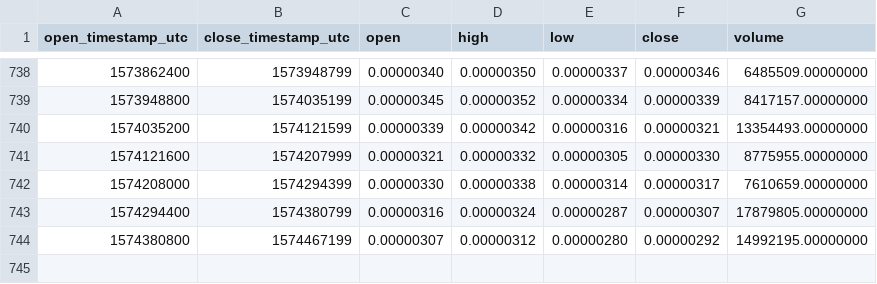
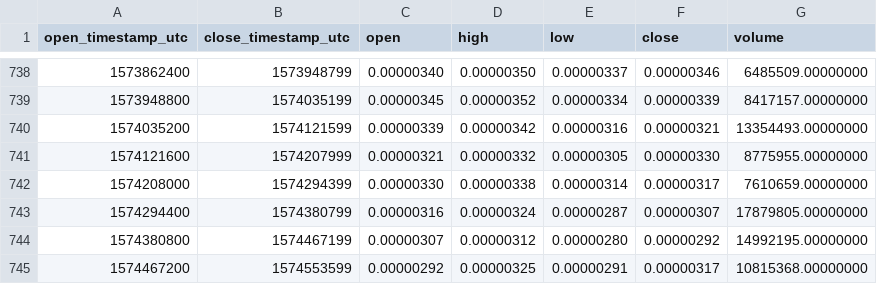
Before and after one commit to cryptobigbro/binance-AMBBTC, a CSV file: binance-AMBBTC-1d.csv, drawn as a sheet; only a part is shown, gaps mark what is left out; the diff names each change by its address in the sheet, - before the commit and + after, or states it on an @@ line.

Commit message:
Update OHLCV data.

```diff
--- a/binance-AMBBTC-1d.csv
+++ b/binance-AMBBTC-1d.csv
+row 745: 1574467200 | 1574553599 | 0.00000292 | 0.00000325 | 0.00000291 | 0.00000317 | 10815368.00000000
```
Also changed, not shown: 1 other file.
